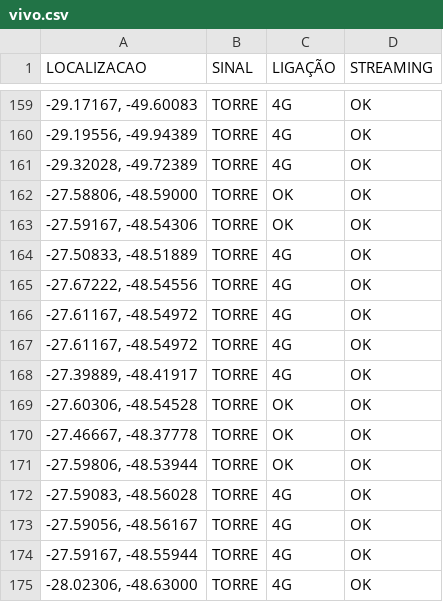
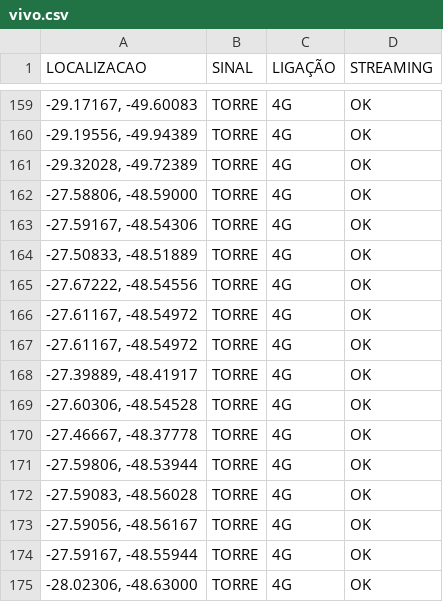
Before and after one commit to rafaelmanarin-network/mapa-cobertura, a CSV file: vivo.csv, drawn as a sheet; only a part is shown, gaps mark what is left out.

Commit message:
n8n-Oct 30, 2026

```diff
--- a/vivo.csv
+++ b/vivo.csv
@@ -161,4 +161,4 @@
 "-29.32028, -49.72389",TORRE,4G,OK
-"-27.58806, -48.59000",TORRE,OK,OK
-"-27.59167, -48.54306",TORRE,OK,OK
+"-27.58806, -48.59000",TORRE,4G,OK
+"-27.59167, -48.54306",TORRE,4G,OK
 "-27.50833, -48.51889",TORRE,4G,OK
@@ -168,5 +168,5 @@
 "-27.39889, -48.41917",TORRE,4G,OK
-"-27.60306, -48.54528",TORRE,OK,OK
-"-27.46667, -48.37778",TORRE,OK,OK
-"-27.59806, -48.53944",TORRE,OK,OK
+"-27.60306, -48.54528",TORRE,4G,OK
+"-27.46667, -48.37778",TORRE,4G,OK
+"-27.59806, -48.53944",TORRE,4G,OK
 "-27.59083, -48.56028",TORRE,4G,OK
```
